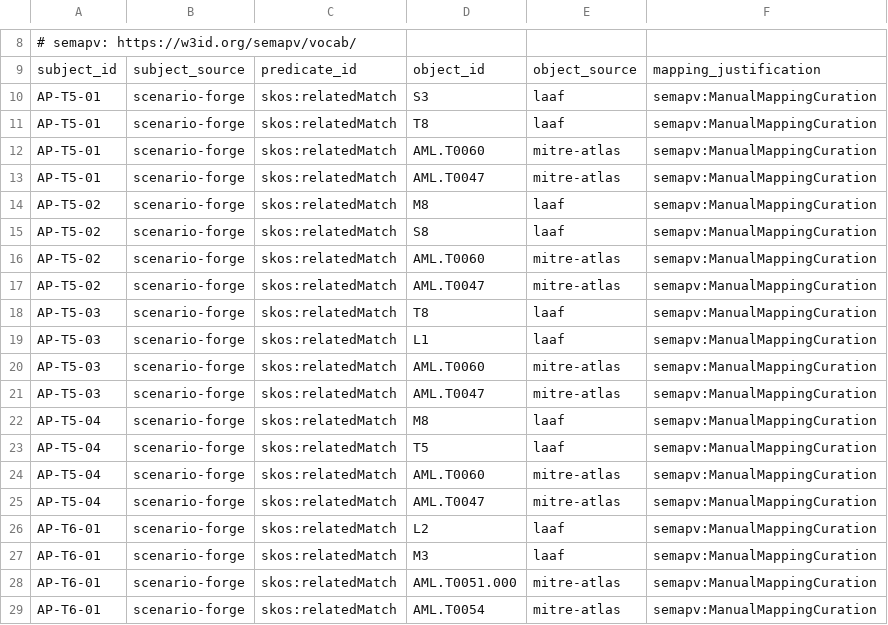
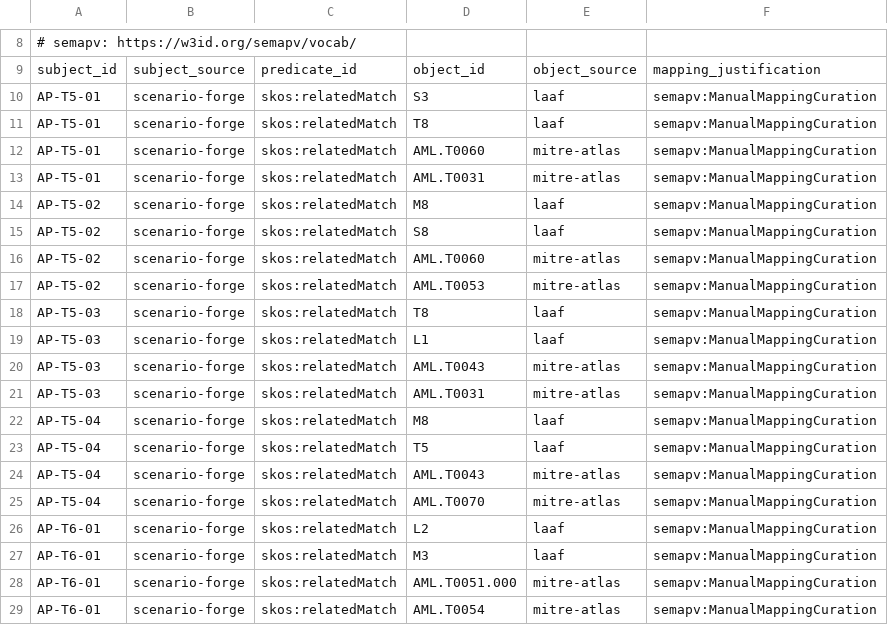
Before and after one commit to hjrnunes/scenario-forge, a TSV file: data/taxonomies/attack-patterns/attack-patterns-halluc-intent.sssom.tsv, drawn as a sheet; only a part is shown, gaps mark what is left out; the diff covers the shown part only.

```diff
--- a/data/taxonomies/attack-patterns/attack-patterns-halluc-intent.sssom.tsv
+++ b/data/taxonomies/attack-patterns/attack-patterns-halluc-intent.sssom.tsv
@@ -12,3 +12,3 @@ AP-T5-01	scenario-forge	skos:relatedMatch	T8	laaf	semapv:ManualMappingCuration
 AP-T5-01	scenario-forge	skos:relatedMatch	AML.T0060	mitre-atlas	semapv:ManualMappingCuration
-AP-T5-01	scenario-forge	skos:relatedMatch	AML.T0047	mitre-atlas	semapv:ManualMappingCuration
+AP-T5-01	scenario-forge	skos:relatedMatch	AML.T0031	mitre-atlas	semapv:ManualMappingCuration
 AP-T5-02	scenario-forge	skos:relatedMatch	M8	laaf	semapv:ManualMappingCuration
@@ -16,11 +16,11 @@ AP-T5-02	scenario-forge	skos:relatedMatch	S8	laaf	semapv:ManualMappingCuration
 AP-T5-02	scenario-forge	skos:relatedMatch	AML.T0060	mitre-atlas	semapv:ManualMappingCuration
-AP-T5-02	scenario-forge	skos:relatedMatch	AML.T0047	mitre-atlas	semapv:ManualMappingCuration
+AP-T5-02	scenario-forge	skos:relatedMatch	AML.T0053	mitre-atlas	semapv:ManualMappingCuration
 AP-T5-03	scenario-forge	skos:relatedMatch	T8	laaf	semapv:ManualMappingCuration
 AP-T5-03	scenario-forge	skos:relatedMatch	L1	laaf	semapv:ManualMappingCuration
-AP-T5-03	scenario-forge	skos:relatedMatch	AML.T0060	mitre-atlas	semapv:ManualMappingCuration
-AP-T5-03	scenario-forge	skos:relatedMatch	AML.T0047	mitre-atlas	semapv:ManualMappingCuration
+AP-T5-03	scenario-forge	skos:relatedMatch	AML.T0043	mitre-atlas	semapv:ManualMappingCuration
+AP-T5-03	scenario-forge	skos:relatedMatch	AML.T0031	mitre-atlas	semapv:ManualMappingCuration
 AP-T5-04	scenario-forge	skos:relatedMatch	M8	laaf	semapv:ManualMappingCuration
 AP-T5-04	scenario-forge	skos:relatedMatch	T5	laaf	semapv:ManualMappingCuration
-AP-T5-04	scenario-forge	skos:relatedMatch	AML.T0060	mitre-atlas	semapv:ManualMappingCuration
-AP-T5-04	scenario-forge	skos:relatedMatch	AML.T0047	mitre-atlas	semapv:ManualMappingCuration
+AP-T5-04	scenario-forge	skos:relatedMatch	AML.T0043	mitre-atlas	semapv:ManualMappingCuration
+AP-T5-04	scenario-forge	skos:relatedMatch	AML.T0070	mitre-atlas	semapv:ManualMappingCuration
 AP-T6-01	scenario-forge	skos:relatedMatch	L2	laaf	semapv:ManualMappingCuration
```
Also changed, not shown: 3 removed rows and 7 edited cells elsewhere in this file.
